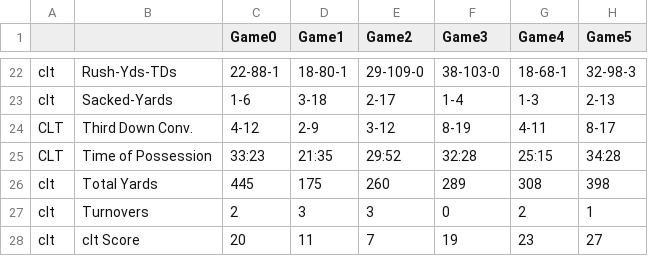
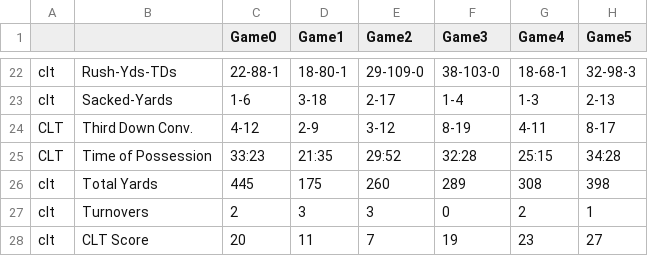
Before and after one commit to Rwmillham/MLFootballOddsAlgo, a CSV file: Stats/Colts/cltTeamStats2020.csv, drawn as a sheet; only a part is shown, gaps mark what is left out; the diff names each change by its address in the sheet, - before the commit and + after, or states it on an @@ line.

Commit message:
can handle when tables are missaligned

```diff
--- a/Stats/Colts/cltTeamStats2020.csv
+++ b/Stats/Colts/cltTeamStats2020.csv
-B28: clt Score
+B28: CLT Score
```
Also changed, not shown: 1 other file.
